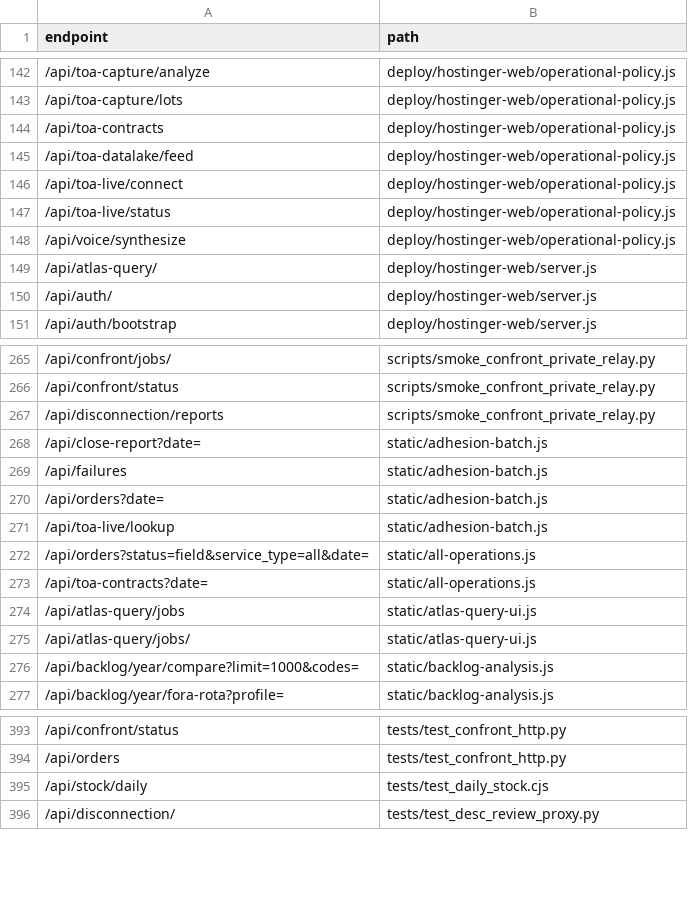
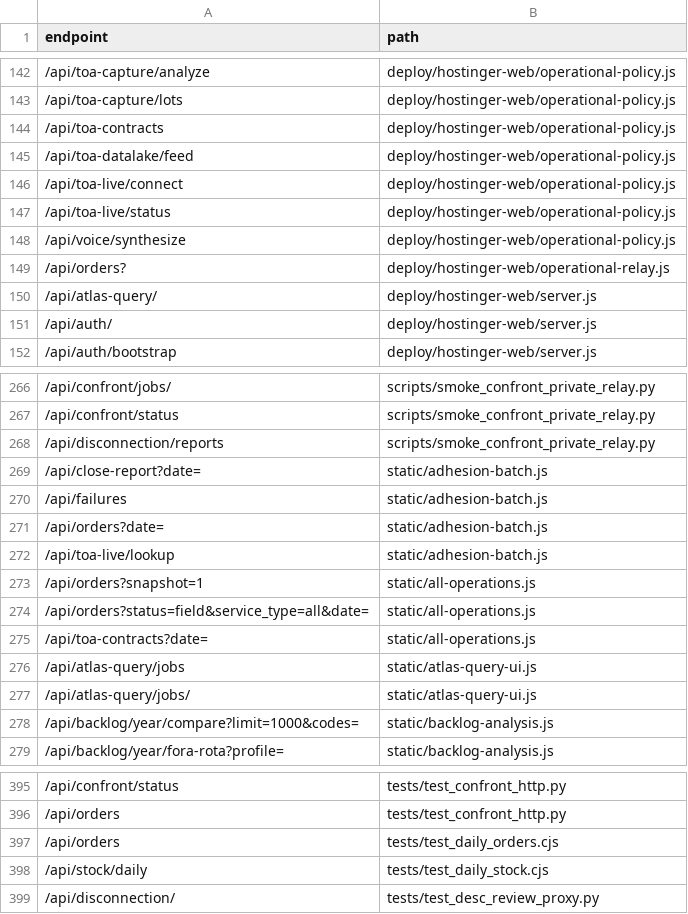
Before and after one commit to clarotechnet/dominium, a TSV file: .dominium/api-index.tsv, drawn as a sheet; only a part is shown, gaps mark what is left out.

```diff
--- a/.dominium/api-index.tsv
+++ b/.dominium/api-index.tsv
@@ -148,2 +148,3 @@ endpoint	path
 /api/voice/synthesize	deploy/hostinger-web/operational-policy.js
+/api/orders?	deploy/hostinger-web/operational-relay.js
 /api/atlas-query/	deploy/hostinger-web/server.js
@@ -271,2 +272,3 @@ endpoint	path
 /api/toa-live/lookup	static/adhesion-batch.js
+/api/orders?snapshot=1	static/all-operations.js
 /api/orders?status=field&service_type=all&date=	static/all-operations.js
@@ -394,2 +396,3 @@ endpoint	path
 /api/orders	tests/test_confront_http.py
+/api/orders	tests/test_daily_orders.cjs
 /api/stock/daily	tests/test_daily_stock.cjs
```
Also changed, not shown: .dominium/file-index.tsv, .dominium/symbol-index.tsv, 18 other files.
